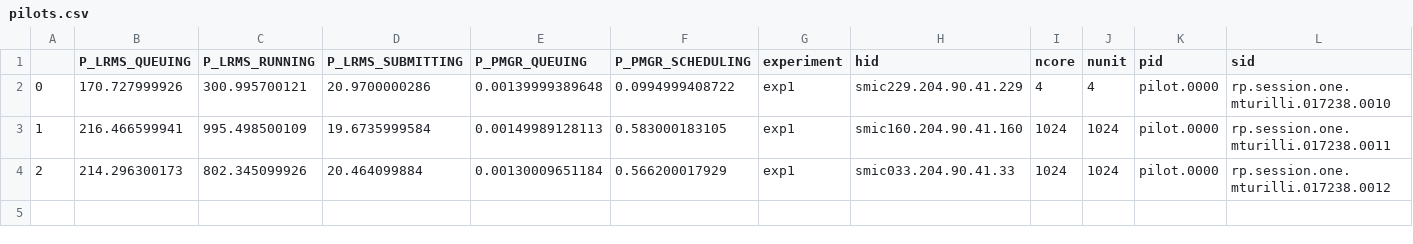
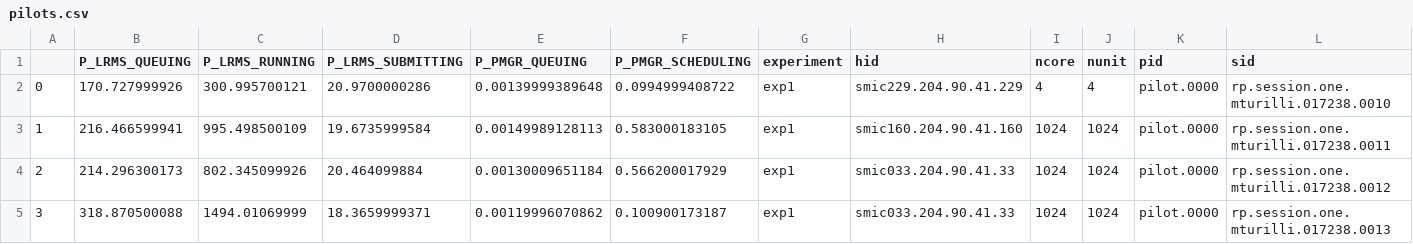
Before and after one commit to radical-experiments/AIMES-Experience, a CSV file: XSEDE/analysis/data/pilots.csv, drawn as a sheet.

```diff
--- a/XSEDE/analysis/data/pilots.csv
+++ b/XSEDE/analysis/data/pilots.csv
@@ -4 +4,2 @@
 2,214.296300173,802.345099926,20.464099884,0.00130009651184,0.566200017929,exp1,smic033.204.90.41.33,1024,1024,pilot.0000,rp.session.one.mturilli.017238.0012
+3,318.870500088,1494.01069999,18.3659999371,0.00119996070862,0.100900173187,exp1,smic033.204.90.41.33,1024,1024,pilot.0000,rp.session.one.mturilli.017238.0013
```
Also changed, not shown: XSEDE/analysis/data/sessions.csv, 3 other files.
